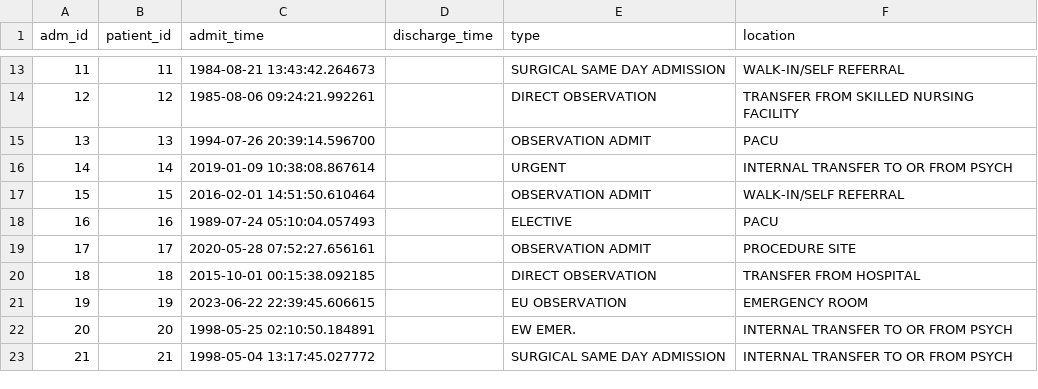
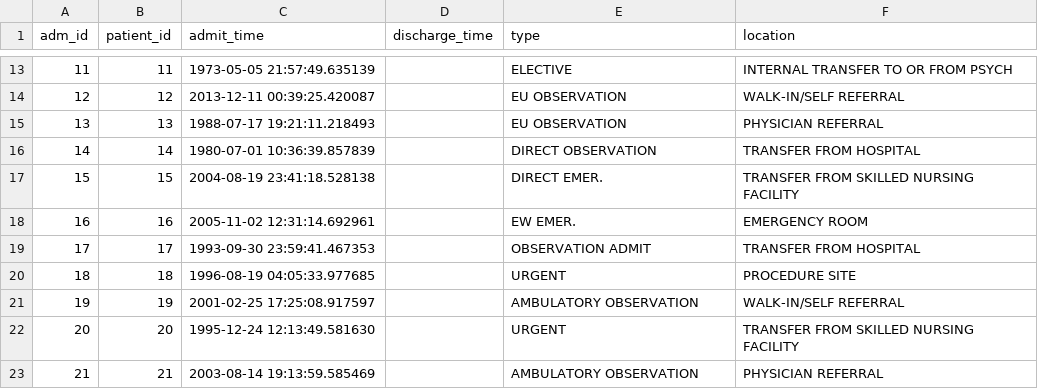
Before and after one commit to Lynn-rose/Health-Care-Prediction-System, a CSV file: app/data/admissions.csv, drawn as a sheet; only a part is shown, gaps mark what is left out; the diff covers the shown part only.

```diff
--- a/app/data/admissions.csv
+++ b/app/data/admissions.csv
@@ -13,11 +13,11 @@ adm_id,patient_id,admit_time,discharge_time,type,location
-11,11,1984-08-21 13:43:42.264673,,SURGICAL SAME DAY ADMISSION,WALK-IN/SELF REFERRAL
-12,12,1985-08-06 09:24:21.992261,,DIRECT OBSERVATION,TRANSFER FROM SKILLED NURSING FACILITY
-13,13,1994-07-26 20:39:14.596700,,OBSERVATION ADMIT,PACU
-14,14,2019-01-09 10:38:08.867614,,URGENT,INTERNAL TRANSFER TO OR FROM PSYCH
-15,15,2016-02-01 14:51:50.610464,,OBSERVATION ADMIT,WALK-IN/SELF REFERRAL
-16,16,1989-07-24 05:10:04.057493,,ELECTIVE,PACU
-17,17,2020-05-28 07:52:27.656161,,OBSERVATION ADMIT,PROCEDURE SITE
-18,18,2015-10-01 00:15:38.092185,,DIRECT OBSERVATION,TRANSFER FROM HOSPITAL
-19,19,2023-06-22 22:39:45.606615,,EU OBSERVATION,EMERGENCY ROOM
-20,20,1998-05-25 02:10:50.184891,,EW EMER.,INTERNAL TRANSFER TO OR FROM PSYCH
-21,21,1998-05-04 13:17:45.027772,,SURGICAL SAME DAY ADMISSION,INTERNAL TRANSFER TO OR FROM PSYCH
+11,11,1973-05-05 21:57:49.635139,,ELECTIVE,INTERNAL TRANSFER TO OR FROM PSYCH
+12,12,2013-12-11 00:39:25.420087,,EU OBSERVATION,WALK-IN/SELF REFERRAL
+13,13,1988-07-17 19:21:11.218493,,EU OBSERVATION,PHYSICIAN REFERRAL
+14,14,1980-07-01 10:36:39.857839,,DIRECT OBSERVATION,TRANSFER FROM HOSPITAL
+15,15,2004-08-19 23:41:18.528138,,DIRECT EMER.,TRANSFER FROM SKILLED NURSING FACILITY
+16,16,2005-11-02 12:31:14.692961,,EW EMER.,EMERGENCY ROOM
+17,17,1993-09-30 23:59:41.467353,,OBSERVATION ADMIT,TRANSFER FROM HOSPITAL
+18,18,1996-08-19 04:05:33.977685,,URGENT,PROCEDURE SITE
+19,19,2001-02-25 17:25:08.917597,,AMBULATORY OBSERVATION,WALK-IN/SELF REFERRAL
+20,20,1995-12-24 12:13:49.581630,,URGENT,TRANSFER FROM SKILLED NURSING FACILITY
+21,21,2003-08-14 19:13:59.585469,,AMBULATORY OBSERVATION,PHYSICIAN REFERRAL
```
Also changed, not shown: 55 edited cells elsewhere in this file, app/data/diagnoses.csv, app/data/patient_db.csv, 13 other files.
